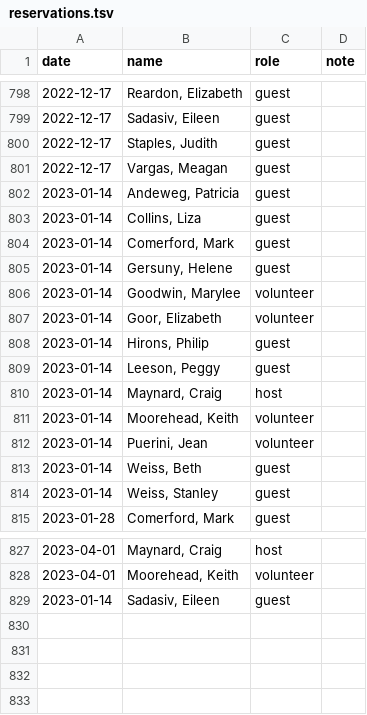
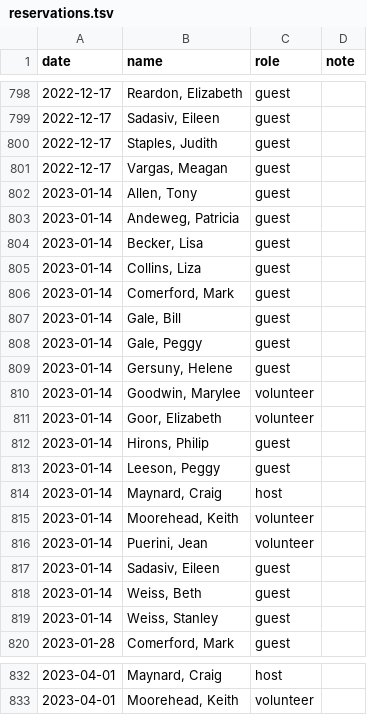
Before and after one commit to chmaynard/Source, a TSV file: _data/reservations.tsv, drawn as a sheet; only a part is shown, gaps mark what is left out.

```diff
--- a/_data/reservations.tsv
+++ b/_data/reservations.tsv
@@ -801,5 +801,9 @@ date	name	role	note
 2022-12-17	"Vargas, Meagan"	guest	
+2023-01-14	"Allen, Tony"	guest	
 2023-01-14	"Andeweg, Patricia"	guest	
+2023-01-14	"Becker, Lisa"	guest	
 2023-01-14	"Collins, Liza"	guest	
 2023-01-14	"Comerford, Mark"	guest	
+2023-01-14	"Gale, Bill"	guest	
+2023-01-14	"Gale, Peggy"	guest	
 2023-01-14	"Gersuny, Helene"	guest	
@@ -812,2 +816,3 @@ date	name	role	note
 2023-01-14	"Puerini, Jean"	volunteer	
+2023-01-14	"Sadasiv, Eileen"	guest	
 2023-01-14	"Weiss, Beth"	guest	
@@ -828,2 +833 @@ date	name	role	note
 2023-04-01	"Moorehead, Keith"	volunteer	
-2023-01-14	"Sadasiv, Eileen"	guest	
```
Also changed, not shown: _data/attendance.tsv, _data/worksheet.tsv, 5 other files.
